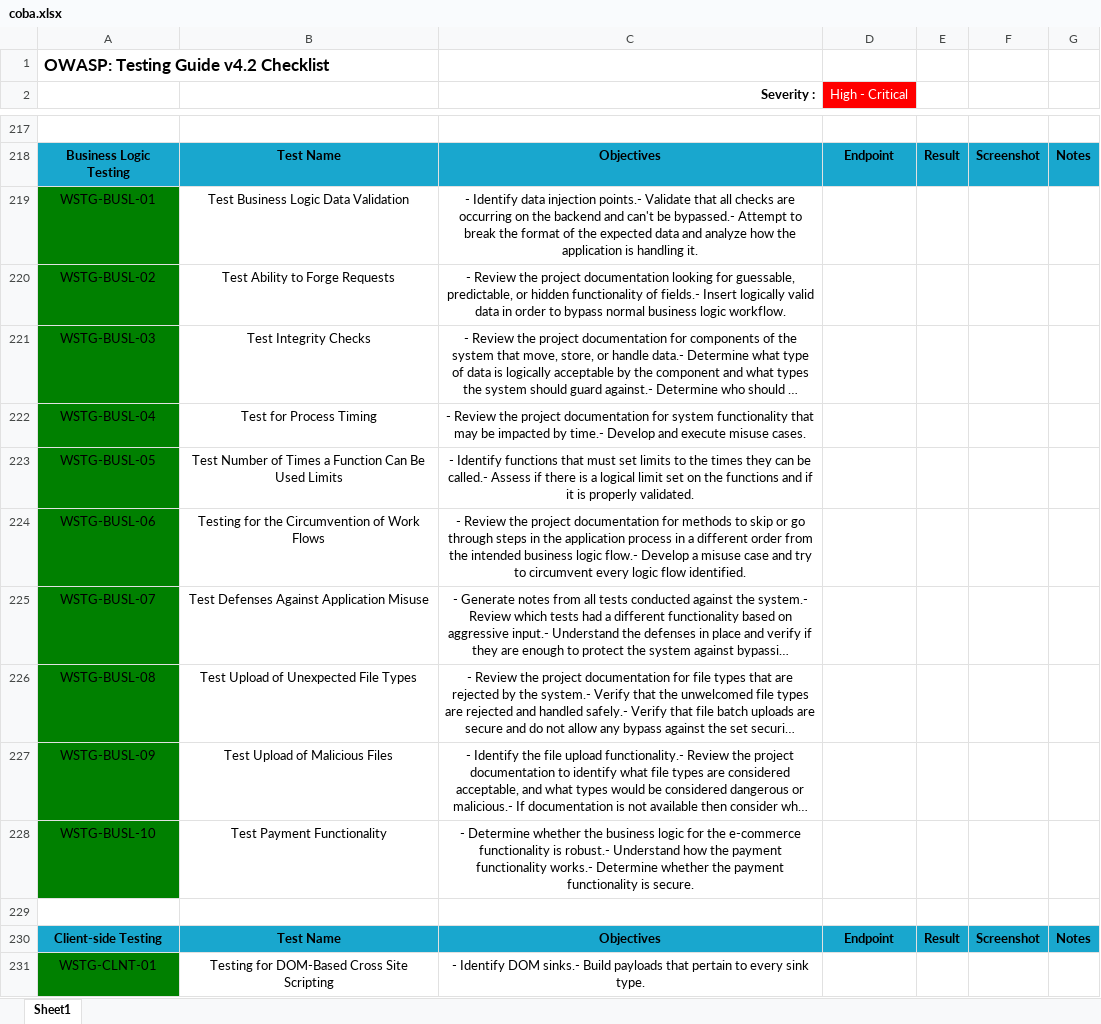
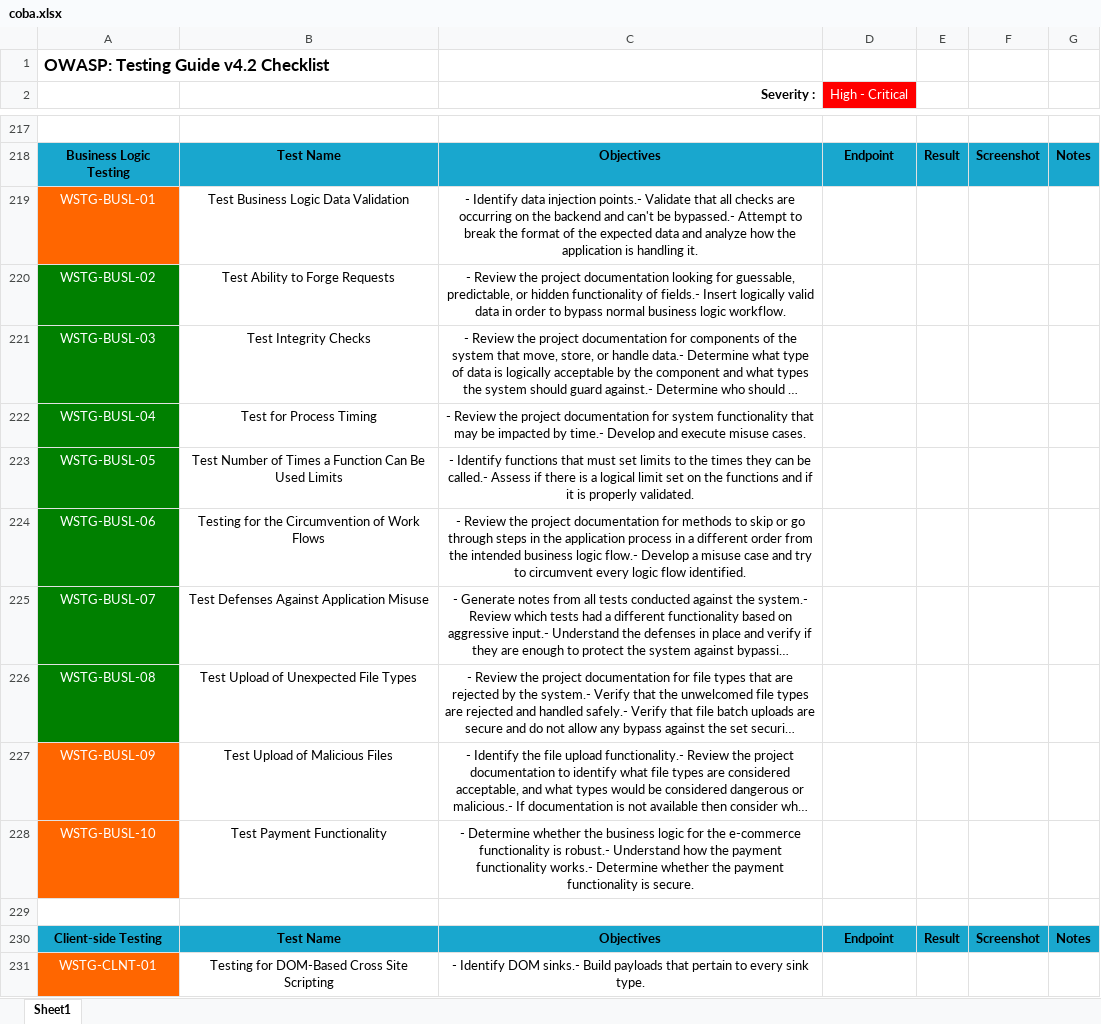
Before and after one commit to kos0ng/owasp-wstg-mapper, an Excel workbook: report/coba.xlsx, sheet Sheet1, drawn as a sheet; only a part is shown, gaps mark what is left out; long unchanged cells end in …; values as stored, in another font and other column widths than the file's, no borders; conditional formats not drawn; the diff covers the shown part only; the diff names each change by its address in the sheet, - before the commit and + after, or states it on an @@ line.

```diff
--- a/report/coba.xlsx (sheet Sheet1)
+++ b/report/coba.xlsx (sheet Sheet1)
-A219:A228 text colour: black
+A219:A228 text colour: #FFFFFF
-A219 fill: #008000
+A219 fill: #FF6600
-A227:A228 fill: #008000
+A227:A228 fill: #FF6600
@@ A231 text colour: black → #FFFFFF, fill: #008000 → #FF6600 @@
```
Also changed, not shown: cell formats elsewhere in this sheet, 3 other files.
